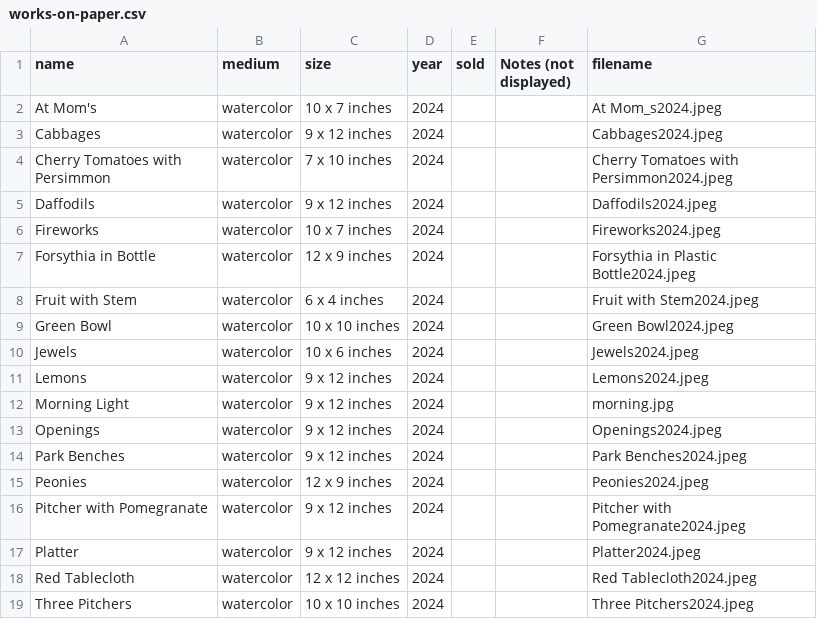
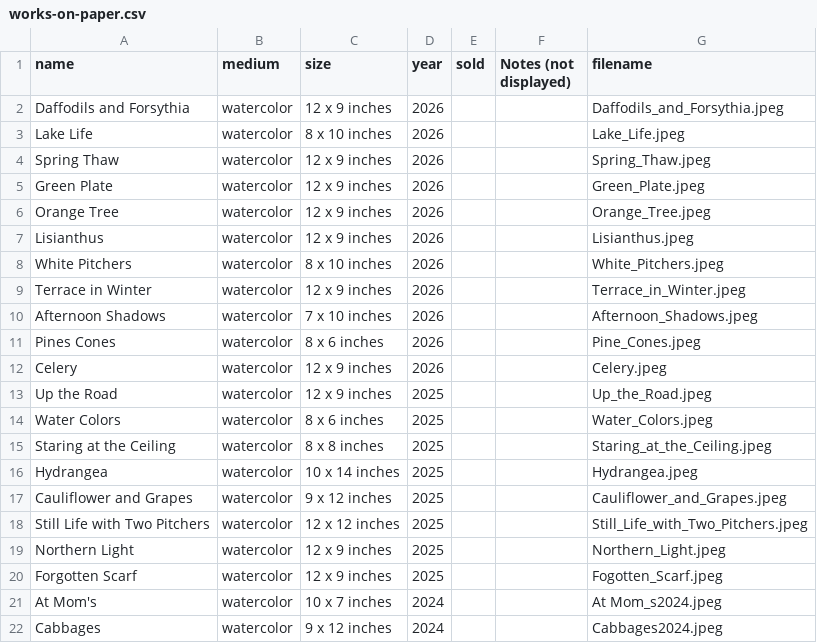
Before and after one commit to wolfabj/amandajacobswolf, a CSV file: src/_data/works-on-paper.csv, drawn as a sheet; only a part is shown; the shorter side is filled out with more unchanged rows; the diff names each change by its address in the sheet, - before the commit and + after, or states it on an @@ line.

Commit message:
new watercolors

```diff
--- a/src/_data/works-on-paper.csv
+++ b/src/_data/works-on-paper.csv
+row 2: Daffodils and Forsythia | watercolor | 12 x 9 inches | 2026 |  |  | Daffodils_and_Forsythia.jpeg
+row 3: Lake Life | watercolor | 8 x 10 inches | 2026 |  |  | Lake_Life.jpeg
+row 4: Spring Thaw | watercolor | 12 x 9 inches | 2026 |  |  | Spring_Thaw.jpeg
+row 5: Green Plate | watercolor | 12 x 9 inches | 2026 |  |  | Green_Plate.jpeg
+row 6: Orange Tree | watercolor | 12 x 9 inches | 2026 |  |  | Orange_Tree.jpeg
+row 7: Lisianthus | watercolor | 12 x 9 inches | 2026 |  |  | Lisianthus.jpeg
+row 8: White Pitchers | watercolor | 8 x 10 inches | 2026 |  |  | White_Pitchers.jpeg
+row 9: Terrace in Winter | watercolor | 12 x 9 inches | 2026 |  |  | Terrace_in_Winter.jpeg
+row 10: Afternoon Shadows | watercolor | 7 x 10 inches | 2026 |  |  | Afternoon_Shadows.jpeg
+row 11: Pines Cones | watercolor | 8 x 6 inches | 2026 |  |  | Pine_Cones.jpeg
+row 12: Celery | watercolor | 12 x 9 inches | 2026 |  |  | Celery.jpeg
+row 13: Up the Road | watercolor | 12 x 9 inches | 2025 |  |  | Up_the_Road.jpeg
+row 14: Water Colors | watercolor | 8 x 6 inches | 2025 |  |  | Water_Colors.jpeg
+row 15: Staring at the Ceiling | watercolor | 8 x 8 inches | 2025 |  |  | Staring_at_the_Ceiling.jpeg
+row 16: Hydrangea | watercolor | 10 x 14 inches | 2025 |  |  | Hydrangea.jpeg
+row 17: Cauliflower and Grapes | watercolor | 9 x 12 inches | 2025 |  |  | Cauliflower_and_Grapes.jpeg
+row 18: Still Life with Two Pitchers | watercolor | 12 x 12 inches | 2025 |  |  | Still_Life_with_Two_Pitchers.jpeg
+row 19: Northern Light | watercolor | 12 x 9 inches | 2025 |  |  | Northern_Light.jpeg
+row 20: Forgotten Scarf | watercolor | 12 x 9 inches | 2025 |  |  | Fogotten_Scarf.jpeg
```
Also changed, not shown: 19 other files.
